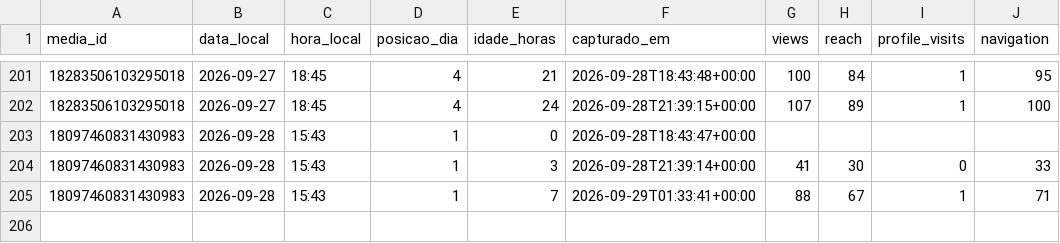
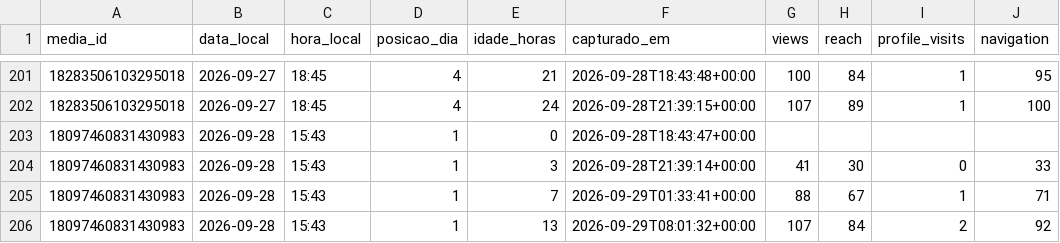
Before and after one commit to trevisollinux/line-insta-poster, a CSV file: state/stories_curva.csv, drawn as a sheet; only a part is shown, gaps mark what is left out; the diff names each change by its address in the sheet, - before the commit and + after, or states it on an @@ line.

```diff
--- a/state/stories_curva.csv
+++ b/state/stories_curva.csv
+row 206: 18097460831430983 | 2026-09-28 | 15:43 | 1 | 13 | 2026-09-29T08:01:32+00:00 | 107 | 84 | 2 | 92
```
Also changed, not shown: state/stories_metrics.csv.
